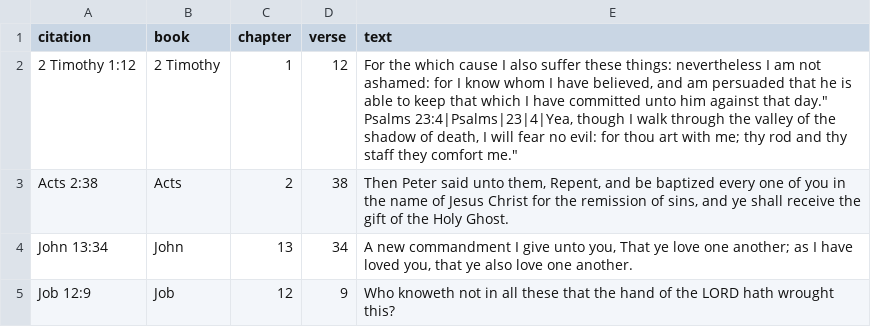
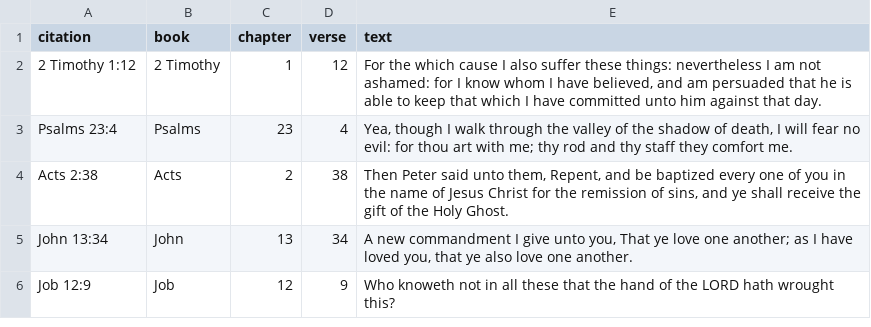
Before and after one commit to ktgrdn2018/kjvverseoftheday, a CSV file: bible_verses.csv, drawn as a sheet; only a part is shown.

Commit message:
Update bible_verses.csv

```diff
--- a/bible_verses.csv
+++ b/bible_verses.csv
@@ -1,4 +1,4 @@
 citation|book|chapter|verse|text
-2 Timothy 1:12|2 Timothy|1|12|"For the which cause I also suffer these things: nevertheless I am not ashamed: for I know whom I have believed, and am persuaded that he is able to keep that which I have committed unto him against that day.""
-Psalms 23:4|Psalms|23|4|"Yea, though I walk through the valley of the shadow of death, I will fear no evil: for thou art with me; thy rod and thy staff they comfort me."
+2 Timothy 1:12|2 Timothy|1|12|"For the which cause I also suffer these things: nevertheless I am not ashamed: for I know whom I have believed, and am persuaded that he is able to keep that which I have committed unto him against that day."
+Psalms 23:4|Psalms|23|4|"Yea, though I walk through the valley of the shadow of death, I will fear no evil: for thou art with me; thy rod and thy staff they comfort me."
 Acts 2:38|Acts|2|38|"Then Peter said unto them, Repent, and be baptized every one of you in the name of Jesus Christ for the remission of sins, and ye shall receive the gift of the Holy Ghost."
```
